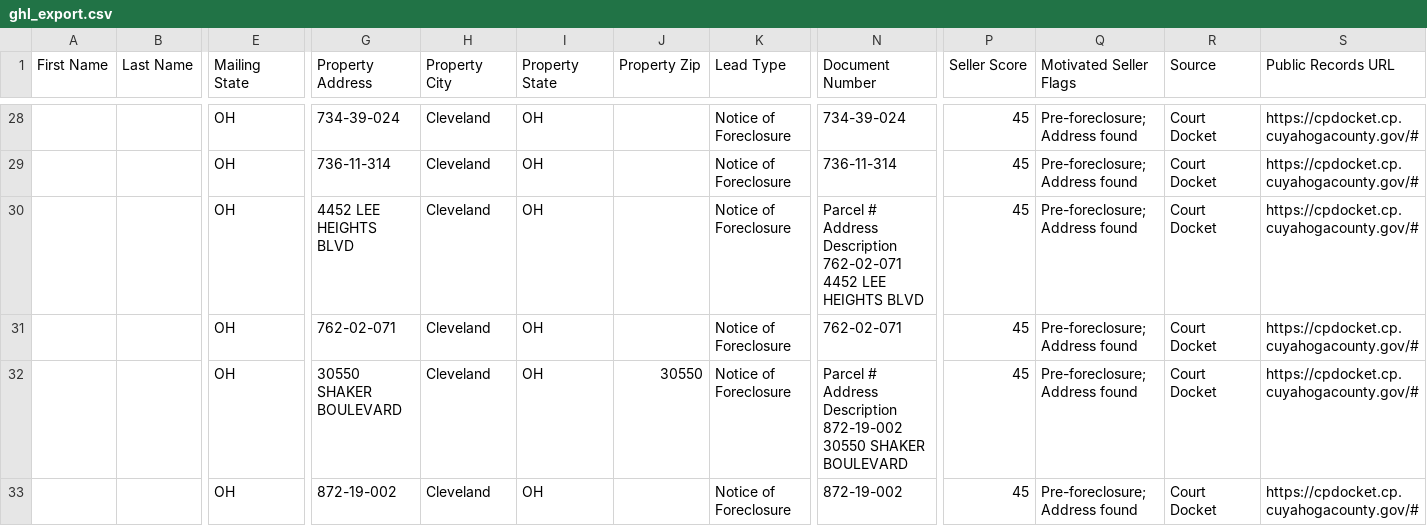
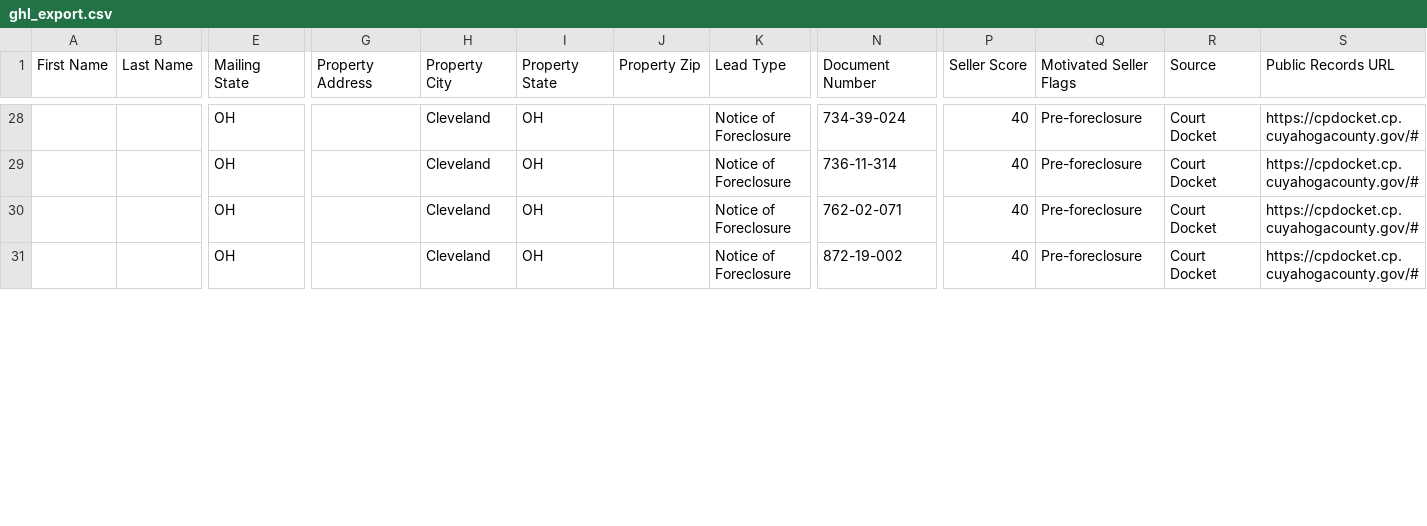
Before and after one commit to 10xresourcesinc-ai/cuyahoga-intel, a CSV file: data/ghl_export.csv, drawn as a sheet; only a part is shown, gaps mark what is left out; removed rows and columns are numbered as before the commit, all else as after; rows hold the shown columns only; the diff covers the shown part only; the diff names each change by its address in the sheet, - before the commit and + after, or states it on an @@ line.

```diff
--- a/data/ghl_export.csv
+++ b/data/ghl_export.csv
-G28 (Property Address): 734-39-024
+G28 (Property Address): (empty)
-P28:P29 (Seller Score): 45
+P28:P29 (Seller Score): 40
-Q28:Q29 (Motivated Seller Flags): Pre-foreclosure; Address found
+Q28:Q29 (Motivated Seller Flags): Pre-foreclosure
-G29 (Property Address): 736-11-314
+G29 (Property Address): (empty)
-row 30:  |  | OH | 4452 LEE HEIGHTS BLVD | Cleveland | OH |  | Notice of Foreclosure | Parcel # Address Description 762-02-071 4452 LEE HEIGHTS BLVD | 45 | Pre-foreclosure; Address found | Court Docket | https://cpdocket.cp.cuyahogacounty.gov/#
-G30 (Property Address): 762-02-071
+G30 (Property Address): (empty)
-P30 (Seller Score): 45
+P30 (Seller Score): 40
-Q30 (Motivated Seller Flags): Pre-foreclosure; Address found
+Q30 (Motivated Seller Flags): Pre-foreclosure
-row 32:  |  | OH | 30550 SHAKER BOULEVARD | Cleveland | OH | 30550 | Notice of Foreclosure | Parcel # Address Description 872-19-002 30550 SHAKER BOULEVARD | 45 | Pre-foreclosure; Address found | Court Docket | https://cpdocket.cp.cuyahogacounty.gov/#
-G31 (Property Address): 872-19-002
+G31 (Property Address): (empty)
-P31 (Seller Score): 45
+P31 (Seller Score): 40
-Q31 (Motivated Seller Flags): Pre-foreclosure; Address found
+Q31 (Motivated Seller Flags): Pre-foreclosure
```
Also changed, not shown: 3 removed rows and 82 edited cells elsewhere in this file, 2 other files.
